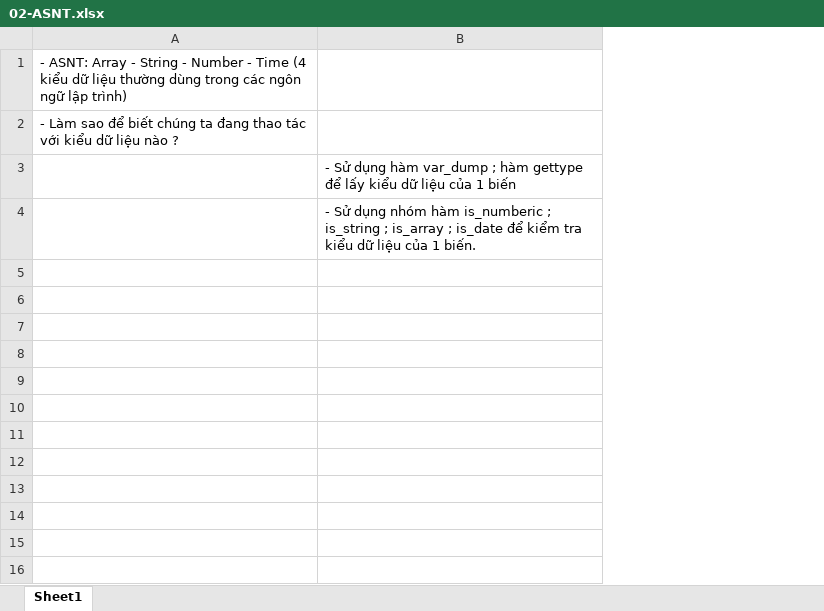
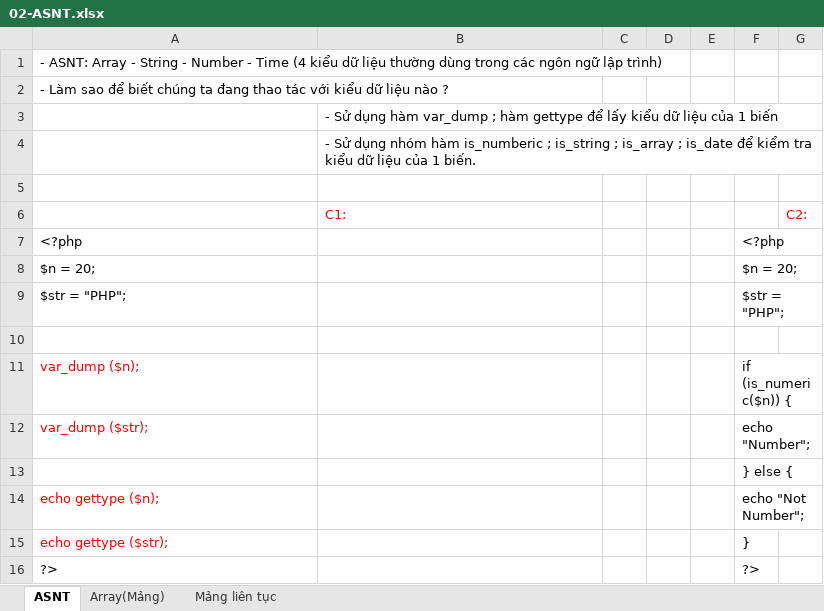
Before and after one commit to vuducsaobien/Laptop-PC, an Excel workbook: PHP-Course/BackEnd-PHP/02-ASNT.xlsx, sheet ASNT, drawn as a sheet; values as stored, in another font and other column widths than the file's, no borders; the diff names each change by its address in the sheet, - before the commit and + after, or states it on an @@ line.

```diff
--- a/PHP-Course/BackEnd-PHP/02-ASNT.xlsx (sheet ASNT)
+++ b/PHP-Course/BackEnd-PHP/02-ASNT.xlsx (sheet ASNT)
-sheet tab: Sheet1
+sheet tab: ASNT
+sheet tab: Array(Mảng)
+sheet tab: Mảng liên tục
+column C, empty
+column D, empty
+column E, empty
+column F, empty
+column G, empty
+row 5: (empty)
+row 6:  | C1: |  |  |  |  | C2:
+row 7: <?php |  |  |  |  | <?php
+row 8: $n = 20; |  |  |  |  | $n = 20;
+row 9: $str = "PHP"; |  |  |  |  | $str = "PHP";
+row 10: (empty)
+row 11: var_dump ($n); |  |  |  |  | if (is_numeric($n)) {
+row 12: var_dump ($str); |  |  |  |  | echo "Number";
+row 13:  |  |  |  |  | } else {
+row 14: echo gettype ($n); |  |  |  |  | echo "Not Number";
+row 15: echo gettype ($str); |  |  |  |  | }
+row 16: ?> |  |  |  |  | ?>
```
Also changed, not shown: 2 other files.
